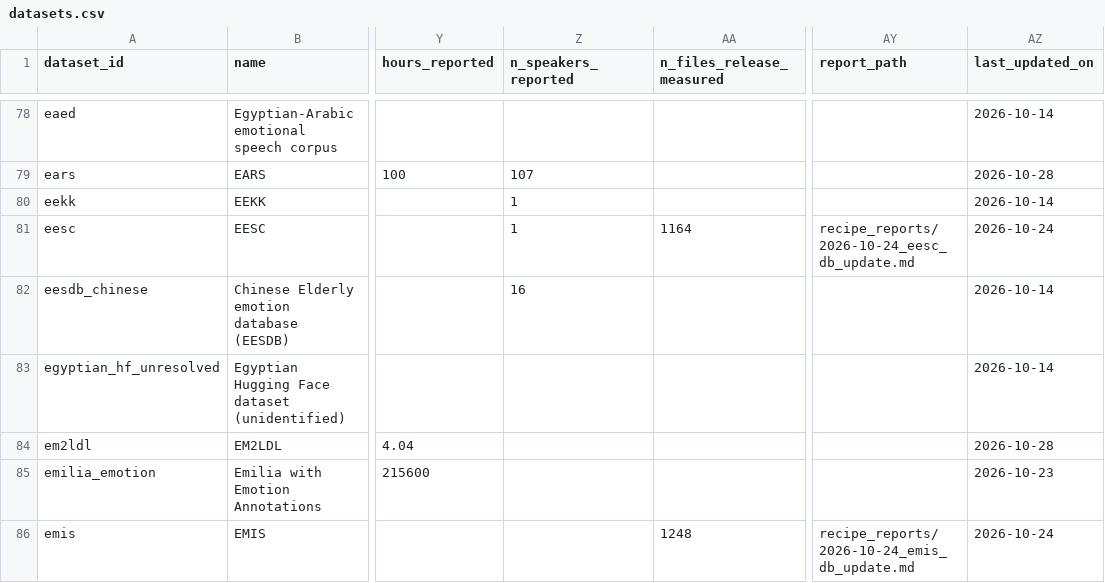
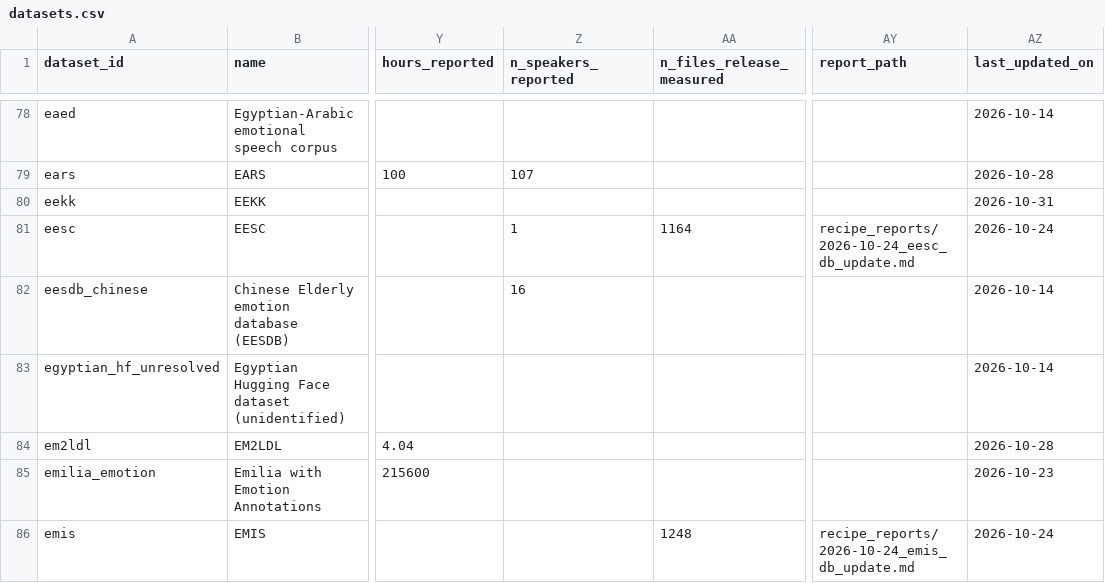
Before and after one commit to itoten/ser_dataset_db, a CSV file: data/datasets.csv, drawn as a sheet; only a part is shown, gaps mark what is left out; the diff names each change by its address in the sheet, - before the commit and + after, or states it on an @@ line.

```diff
--- a/data/datasets.csv
+++ b/data/datasets.csv
-Z80 (n_speakers_reported): 1
+Z80 (n_speakers_reported): (empty)
-AZ80 (last_updated_on): 2026-10-14
+AZ80 (last_updated_on): 2026-10-31
```
Also changed, not shown: views/datasets_wide.csv, views/discrepancies.csv, 1 other file.
